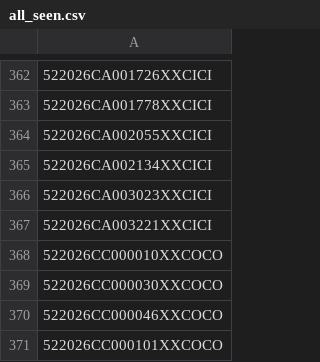
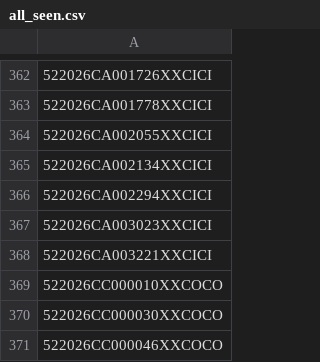
Before and after one commit to figlesias7/realforeclose, a CSV file: data/all_seen.csv, drawn as a sheet; only a part is shown, gaps mark what is left out; the shorter side is filled out with more unchanged rows; the diff names each change by its address in the sheet, - before the commit and + after, or states it on an @@ line.

```diff
--- a/data/all_seen.csv
+++ b/data/all_seen.csv
+row 366: 522026CA002294XXCICI
```
Also changed, not shown: data/event_log.csv, 3 other files.
